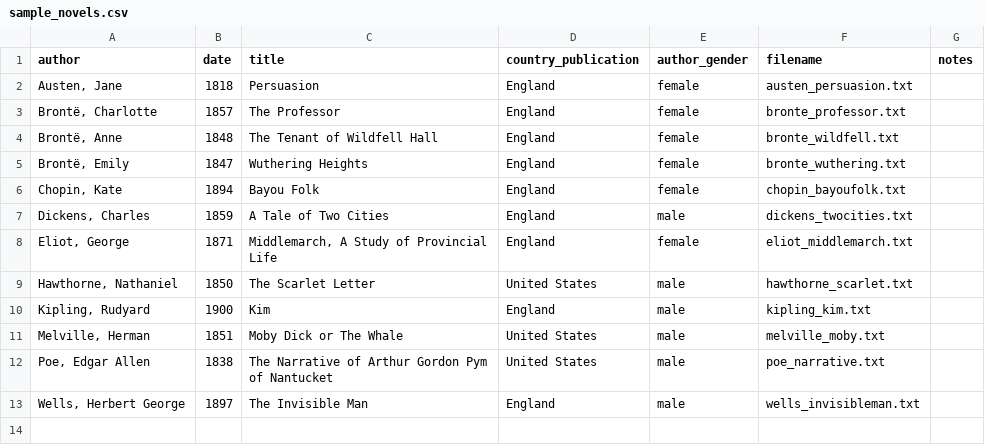
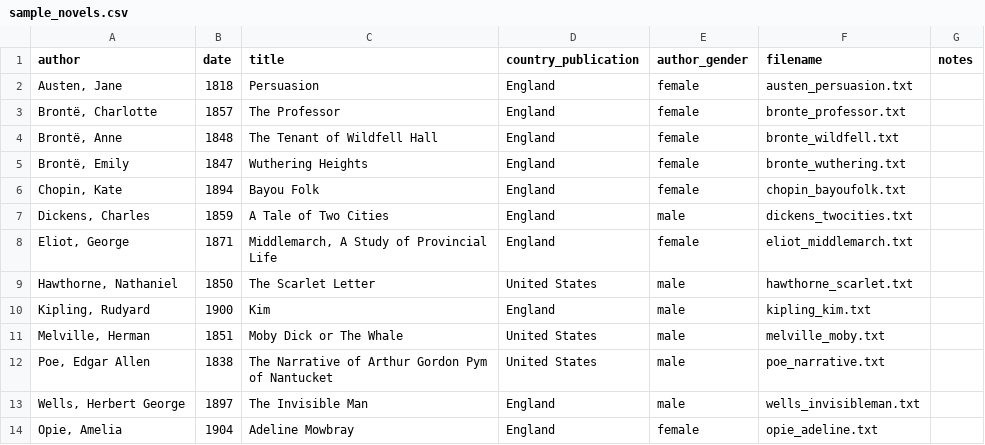
Before and after one commit to dhmit/gender_novels, a CSV file: gender_novels/corpora/sample_novels/sample_novels.csv, drawn as a sheet.

Commit message:
Metadata for Opie entry

```diff
--- a/gender_novels/corpora/sample_novels/sample_novels.csv
+++ b/gender_novels/corpora/sample_novels/sample_novels.csv
@@ -13 +13,2 @@ author,date,title,country_publication,author_gender,filename,notes
 "Wells, Herbert George",1897,The Invisible Man,England,male,wells_invisibleman.txt,
+"Opie, Amelia",1904,Adeline Mowbray,England,female,opie_adeline.txt,
```
